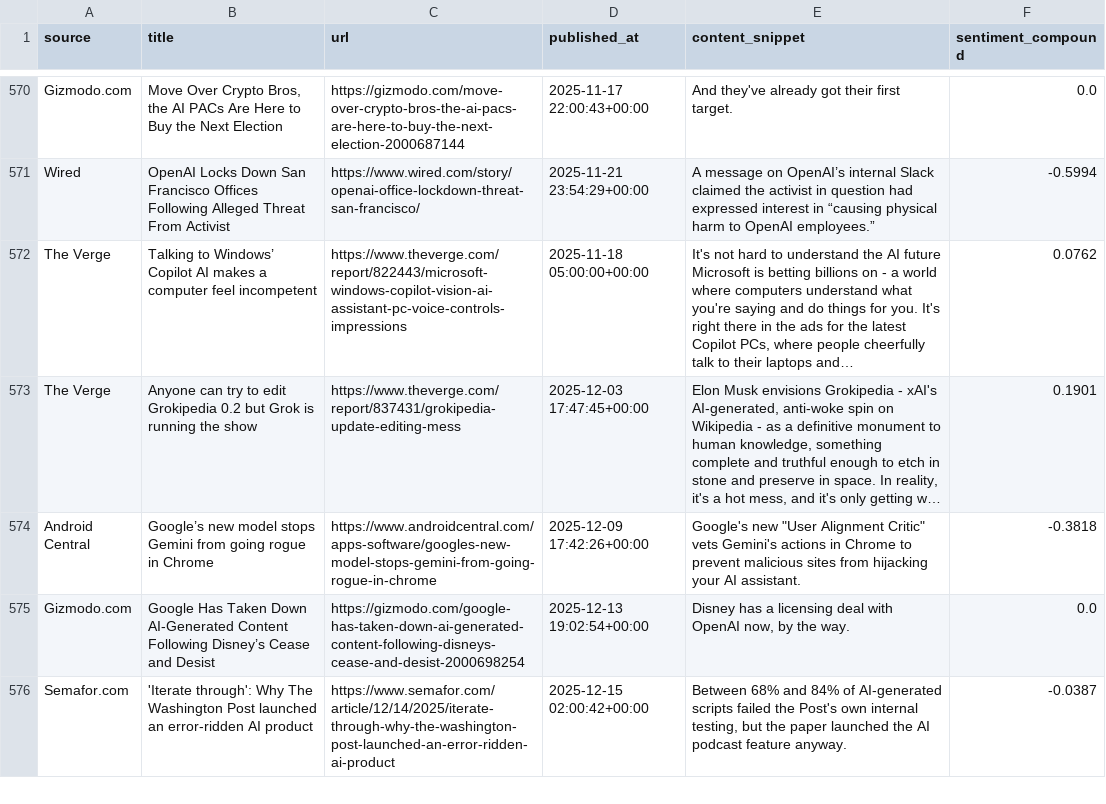
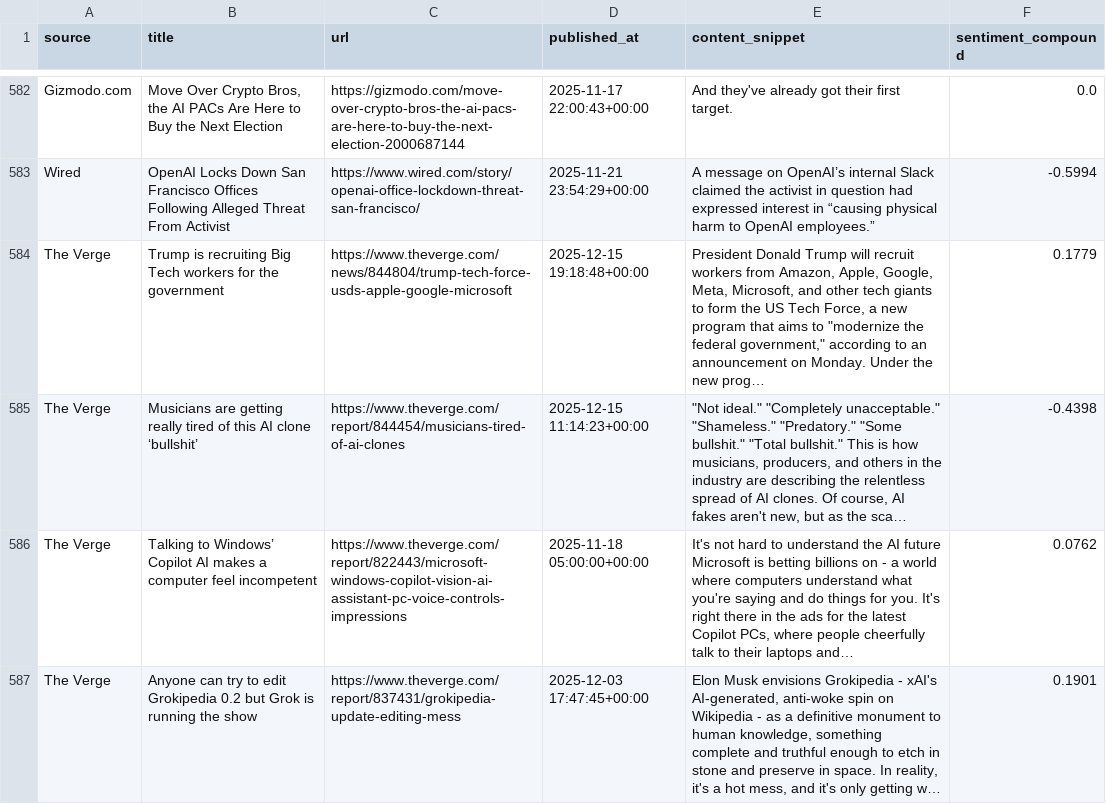
Before and after one commit to hynesc/ai-news-dashboard, a CSV file: news_data.csv, drawn as a sheet; only a part is shown, gaps mark what is left out; the shorter side is filled out with more unchanged rows; the diff covers the shown part only.

```diff
--- a/news_data.csv
+++ b/news_data.csv
@@ -641,2 +659,4 @@ Gizmodo.com,"Move Over Crypto Bros, the AI PACs Are Here to Buy the Next Electio
 Wired,OpenAI Locks Down San Francisco Offices Following Alleged Threat From Activist,https://www.wired.com/story/openai-office-lockdown-threat-san-francisco/,2025-11-21 23:54:29+00:00,A message on OpenAI’s internal Slack claimed the activist in question had expressed interest in “causing physical harm to OpenAI employees.”,-0.5994
+The Verge,Trump is recruiting Big Tech workers for the government,https://www.theverge.com/news/844804/trump-tech-force-usds-apple-google-microsoft,2025-12-15 19:18:48+00:00,"President Donald Trump will recruit workers from Amazon, Apple, Google, Meta, Microsoft, and other tech giants to form the US Tech Force, a new program that aims to ""modernize the federal government,"" according to an announcement on Monday. Under the new prog…",0.1779
+The Verge,Musicians are getting really tired of this AI clone ‘bullshit’,https://www.theverge.com/report/844454/musicians-tired-of-ai-clones,2025-12-15 11:14:23+00:00,"""Not ideal."" ""Completely unacceptable."" ""Shameless."" ""Predatory."" ""Some bullshit."" ""Total bullshit."" This is how musicians, producers, and others in the industry are describing the relentless spread of AI clones. Of course, AI fakes aren't new, but as the sca…",-0.4398
 The Verge,Talking to Windows’ Copilot AI makes a computer feel incompetent,https://www.theverge.com/report/822443/microsoft-windows-copilot-vision-ai-assistant-pc-voice-controls-impressions,2025-11-18 05:00:00+00:00,"It's not hard to understand the AI future Microsoft is betting billions on - a world where computers understand what you're saying and do things for you. It's right there in the ads for the latest Copilot PCs, where people cheerfully talk to their laptops and…",0.0762
```
Also changed, not shown: 7 added rows and 9 moved rows elsewhere in this file.
